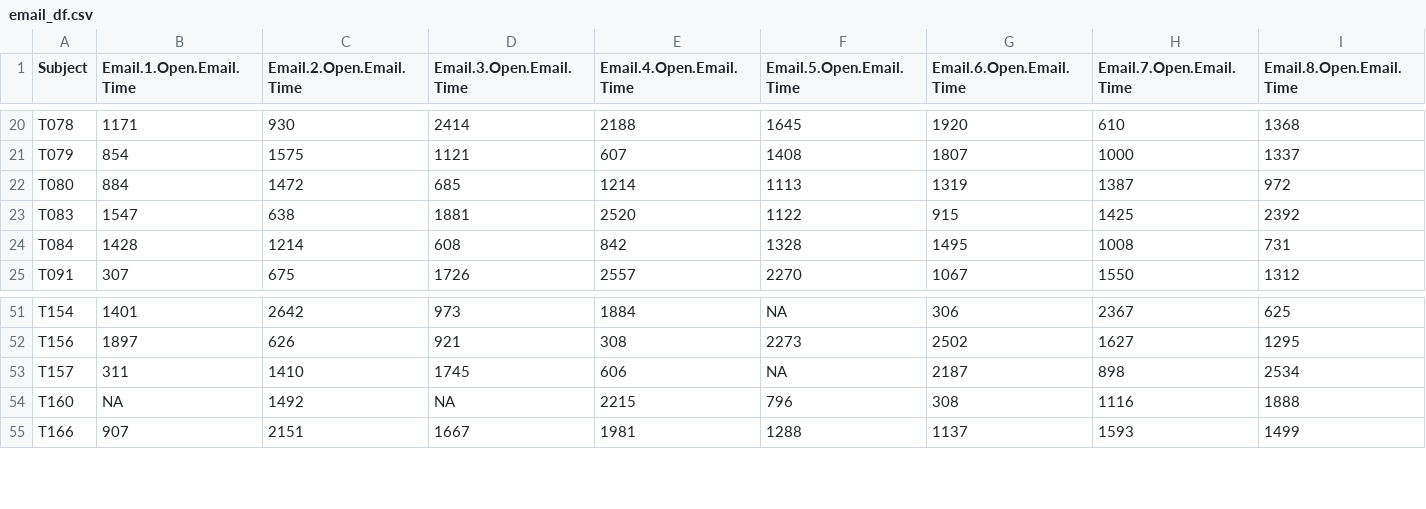
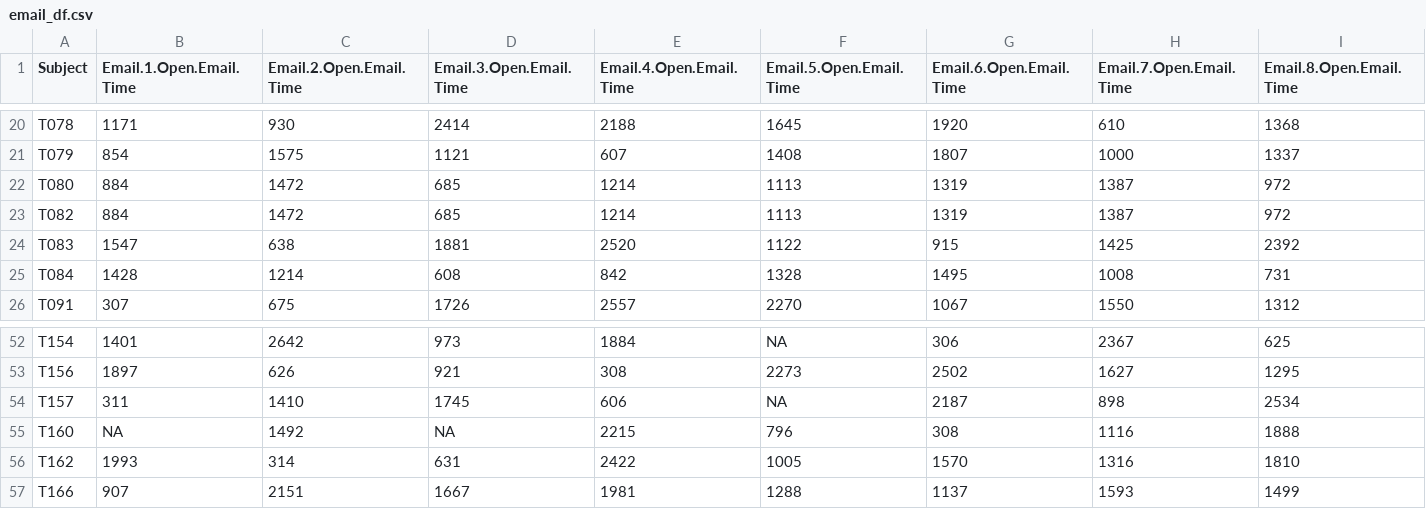
Before and after one commit to nathancooperjones/nsf-stress-study-files, a CSV file: @Datasets/email_df.csv, drawn as a sheet; only a part is shown, gaps mark what is left out; rows hold the shown columns only; the diff names each change by its address in the sheet, - before the commit and + after, or states it on an @@ line.

```diff
--- a/@Datasets/email_df.csv
+++ b/@Datasets/email_df.csv
+row 23: T082 | 884 | 1472 | 685 | 1214 | 1113 | 1319 | 1387 | 972
+row 56: T162 | 1993 | 314 | 631 | 2422 | 1005 | 1570 | 1316 | 1810
```
Also changed, not shown: @Datasets/discarded_HR.csv, @Datasets/non_processed_df.csv, 7 other files.
